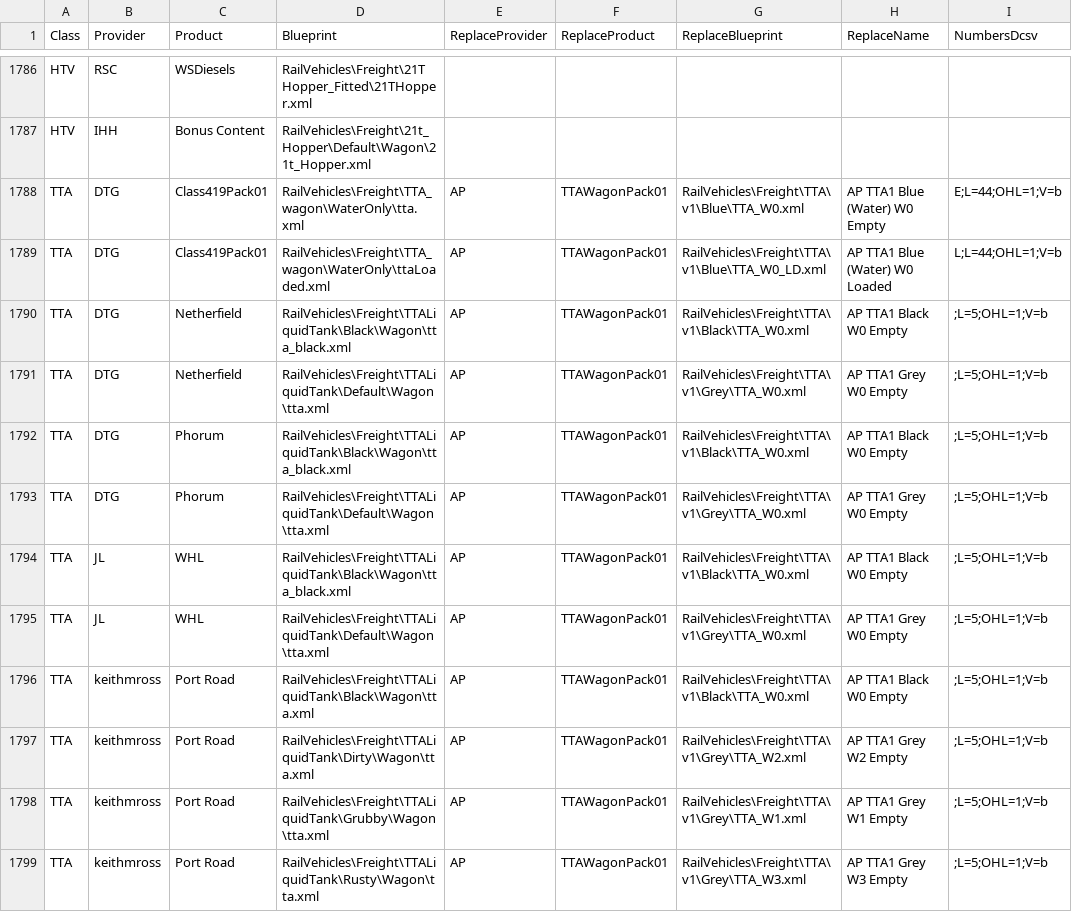
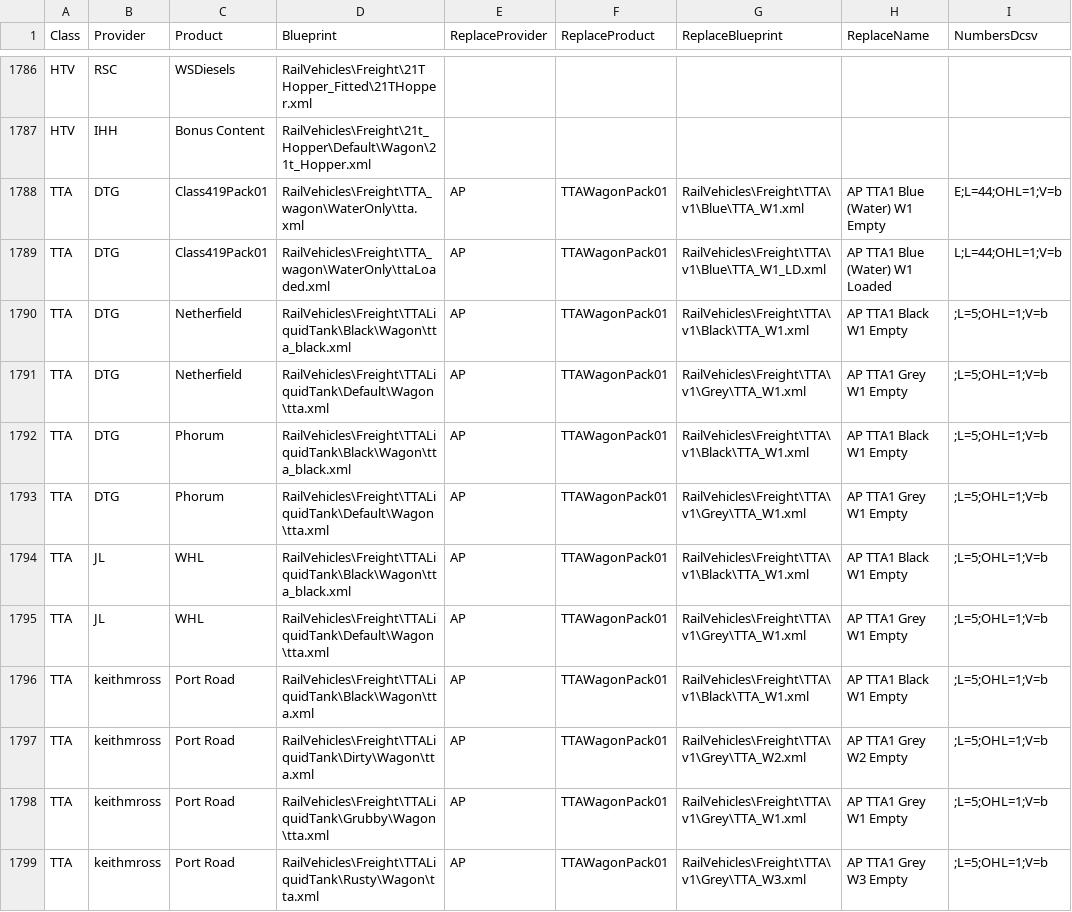
Before and after one commit to jrmckenzie/RSSwapTool, a CSV file: tables/Replacements.csv, drawn as a sheet; only a part is shown, gaps mark what is left out; the diff covers the shown part only.

```diff
--- a/tables/Replacements.csv
+++ b/tables/Replacements.csv
@@ -1787,11 +1787,11 @@ HTV,RSC,WSDiesels,RailVehicles\Freight\21T Hopper_Fitted\21THopper.xml,,,,,
 HTV,IHH,Bonus Content,RailVehicles\Freight\21t_Hopper\Default\Wagon\21t_Hopper.xml,,,,,
-TTA,DTG,Class419Pack01,RailVehicles\Freight\TTA_wagon\WaterOnly\tta.xml,AP,TTAWagonPack01,RailVehicles\Freight\TTA\v1\Blue\TTA_W0.xml,AP TTA1 Blue (Water) W0 Empty,E;L=44;OHL=1;V=b
-TTA,DTG,Class419Pack01,RailVehicles\Freight\TTA_wagon\WaterOnly\ttaLoaded.xml,AP,TTAWagonPack01,RailVehicles\Freight\TTA\v1\Blue\TTA_W0_LD.xml,AP TTA1 Blue (Water) W0 Loaded,L;L=44;OHL=1;V=b
-TTA,DTG,Netherfield,RailVehicles\Freight\TTALiquidTank\Black\Wagon\tta_black.xml,AP,TTAWagonPack01,RailVehicles\Freight\TTA\v1\Black\TTA_W0.xml,AP TTA1 Black W0 Empty,;L=5;OHL=1;V=b
-TTA,DTG,Netherfield,RailVehicles\Freight\TTALiquidTank\Default\Wagon\tta.xml,AP,TTAWagonPack01,RailVehicles\Freight\TTA\v1\Grey\TTA_W0.xml,AP TTA1 Grey W0 Empty,;L=5;OHL=1;V=b
-TTA,DTG,Phorum,RailVehicles\Freight\TTALiquidTank\Black\Wagon\tta_black.xml,AP,TTAWagonPack01,RailVehicles\Freight\TTA\v1\Black\TTA_W0.xml,AP TTA1 Black W0 Empty,;L=5;OHL=1;V=b
-TTA,DTG,Phorum,RailVehicles\Freight\TTALiquidTank\Default\Wagon\tta.xml,AP,TTAWagonPack01,RailVehicles\Freight\TTA\v1\Grey\TTA_W0.xml,AP TTA1 Grey W0 Empty,;L=5;OHL=1;V=b
-TTA,JL,WHL,RailVehicles\Freight\TTALiquidTank\Black\Wagon\tta_black.xml,AP,TTAWagonPack01,RailVehicles\Freight\TTA\v1\Black\TTA_W0.xml,AP TTA1 Black W0 Empty,;L=5;OHL=1;V=b
-TTA,JL,WHL,RailVehicles\Freight\TTALiquidTank\Default\Wagon\tta.xml,AP,TTAWagonPack01,RailVehicles\Freight\TTA\v1\Grey\TTA_W0.xml,AP TTA1 Grey W0 Empty,;L=5;OHL=1;V=b
-TTA,keithmross,Port Road,RailVehicles\Freight\TTALiquidTank\Black\Wagon\tta.xml,AP,TTAWagonPack01,RailVehicles\Freight\TTA\v1\Black\TTA_W0.xml,AP TTA1 Black W0 Empty,;L=5;OHL=1;V=b
+TTA,DTG,Class419Pack01,RailVehicles\Freight\TTA_wagon\WaterOnly\tta.xml,AP,TTAWagonPack01,RailVehicles\Freight\TTA\v1\Blue\TTA_W1.xml,AP TTA1 Blue (Water) W1 Empty,E;L=44;OHL=1;V=b
+TTA,DTG,Class419Pack01,RailVehicles\Freight\TTA_wagon\WaterOnly\ttaLoaded.xml,AP,TTAWagonPack01,RailVehicles\Freight\TTA\v1\Blue\TTA_W1_LD.xml,AP TTA1 Blue (Water) W1 Loaded,L;L=44;OHL=1;V=b
+TTA,DTG,Netherfield,RailVehicles\Freight\TTALiquidTank\Black\Wagon\tta_black.xml,AP,TTAWagonPack01,RailVehicles\Freight\TTA\v1\Black\TTA_W1.xml,AP TTA1 Black W1 Empty,;L=5;OHL=1;V=b
+TTA,DTG,Netherfield,RailVehicles\Freight\TTALiquidTank\Default\Wagon\tta.xml,AP,TTAWagonPack01,RailVehicles\Freight\TTA\v1\Grey\TTA_W1.xml,AP TTA1 Grey W1 Empty,;L=5;OHL=1;V=b
+TTA,DTG,Phorum,RailVehicles\Freight\TTALiquidTank\Black\Wagon\tta_black.xml,AP,TTAWagonPack01,RailVehicles\Freight\TTA\v1\Black\TTA_W1.xml,AP TTA1 Black W1 Empty,;L=5;OHL=1;V=b
+TTA,DTG,Phorum,RailVehicles\Freight\TTALiquidTank\Default\Wagon\tta.xml,AP,TTAWagonPack01,RailVehicles\Freight\TTA\v1\Grey\TTA_W1.xml,AP TTA1 Grey W1 Empty,;L=5;OHL=1;V=b
+TTA,JL,WHL,RailVehicles\Freight\TTALiquidTank\Black\Wagon\tta_black.xml,AP,TTAWagonPack01,RailVehicles\Freight\TTA\v1\Black\TTA_W1.xml,AP TTA1 Black W1 Empty,;L=5;OHL=1;V=b
+TTA,JL,WHL,RailVehicles\Freight\TTALiquidTank\Default\Wagon\tta.xml,AP,TTAWagonPack01,RailVehicles\Freight\TTA\v1\Grey\TTA_W1.xml,AP TTA1 Grey W1 Empty,;L=5;OHL=1;V=b
+TTA,keithmross,Port Road,RailVehicles\Freight\TTALiquidTank\Black\Wagon\tta.xml,AP,TTAWagonPack01,RailVehicles\Freight\TTA\v1\Black\TTA_W1.xml,AP TTA1 Black W1 Empty,;L=5;OHL=1;V=b
 TTA,keithmross,Port Road,RailVehicles\Freight\TTALiquidTank\Dirty\Wagon\tta.xml,AP,TTAWagonPack01,RailVehicles\Freight\TTA\v1\Grey\TTA_W2.xml,AP TTA1 Grey W2 Empty,;L=5;OHL=1;V=b
```
Also changed, not shown: 50 edited cells elsewhere in this file, 1 other file.
